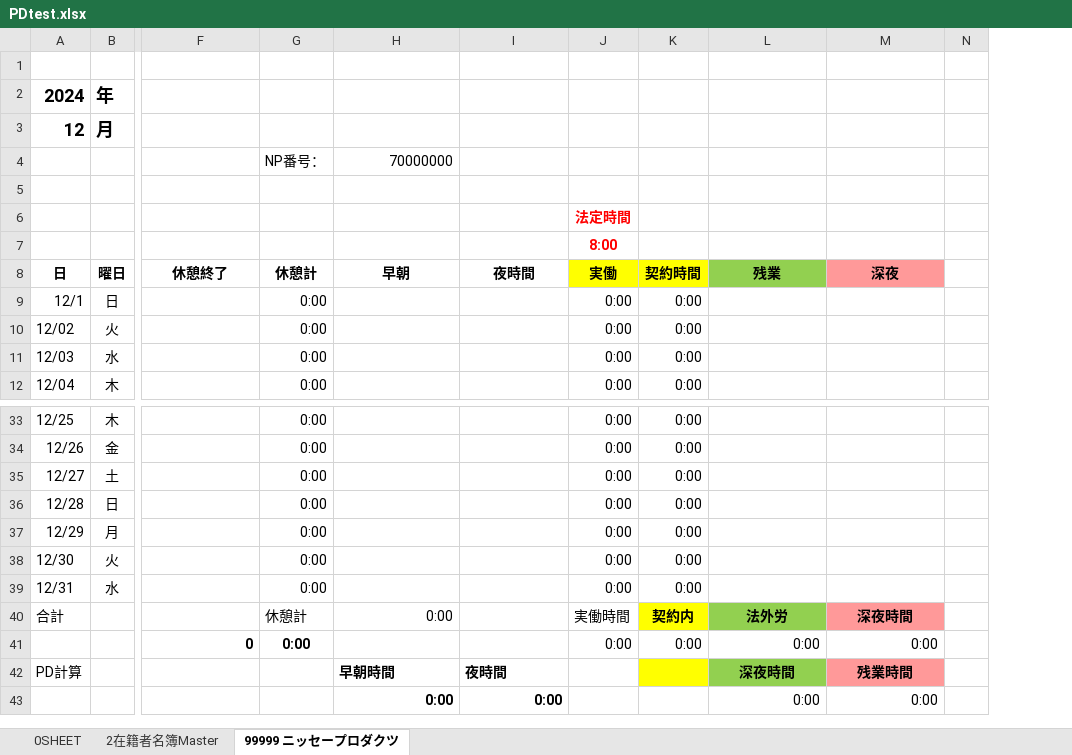
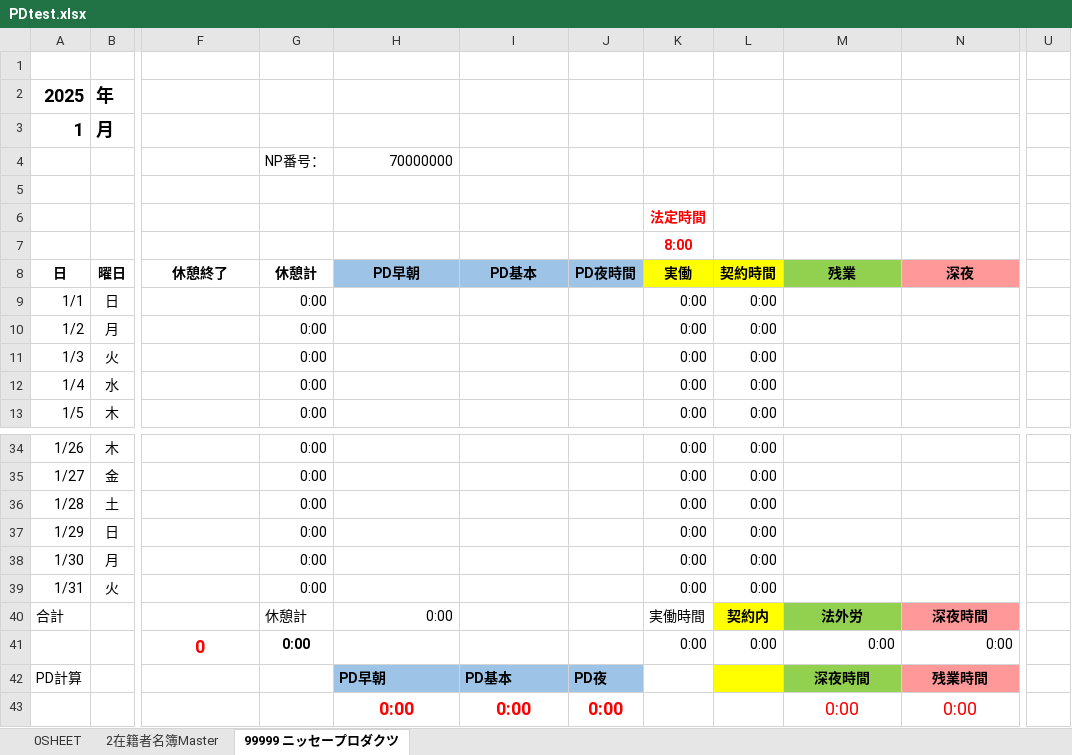
Before and after one commit to ryuichi1988/Git2024test, an Excel workbook: Paddle/PDtest.xlsx, sheet 99999 ニッセープロダクツ, drawn as a sheet; only a part is shown, gaps mark what is left out; values as stored, in another font and other column widths than the file's, no borders; conditional formats not drawn; removed rows and columns are numbered as before the commit, all else as after; rows hold the shown columns only; the diff names each change by its address in the sheet, - before the commit and + after, or states it on an @@ line.

```diff
--- a/Paddle/PDtest.xlsx (sheet 99999 ニッセープロダクツ)
+++ b/Paddle/PDtest.xlsx (sheet 99999 ニッセープロダクツ)
-column A (2024), rows 3-12: 12 |  |  |  |  | 日 | 12/1 | 12/02 | 12/03 | 12/04; rows 33-38: 12/25 | 12/26 | 12/27 | 12/28 | 12/29 | 12/30; rows 40-42: 合計 |  | PD計算
+column A (2025), rows 3-9: 1 |  |  |  |  | 日 | 1/1; rows 11-13: 1/3 | 1/4 | 1/5; rows 34-42: 1/26 | 1/27 | 1/28 | 1/29 | 1/30 | 1/31 | 合計 |  | PD計算
+column J, row 8: PD夜時間; rows 42-43: PD夜 | 0:00
-column N, empty
+column U, empty
-H8: 早朝
+H8: PD早朝
-H8:I8 fill: none
+H8:I8 fill: #9DC3E6
-I8: 夜時間
+I8: PD基本
+row 10: 1/2 | 月 |  | 0:00 |  |  |  | 0:00 | 0:00
-row 39: 12/31 | 水 |  | 0:00 |  |  | 0:00 | 0:00
@@ F41 text colour: black → #FF0000, text size: larger, alignment: right → center @@
-H42: 早朝時間
+H42: PD早朝
-H42:I42 fill: none
+H42:I42 fill: #9DC3E6
-I42: 夜時間
+I42: PD基本
@@ H43:I43 text colour: black → #FF0000, text size: larger, alignment: right → center @@
@@ M43:N43 text colour: black → #FF0000, text size: larger, alignment: right → center @@
```
Also changed, not shown: formulas that keep their value, 1 other file.
